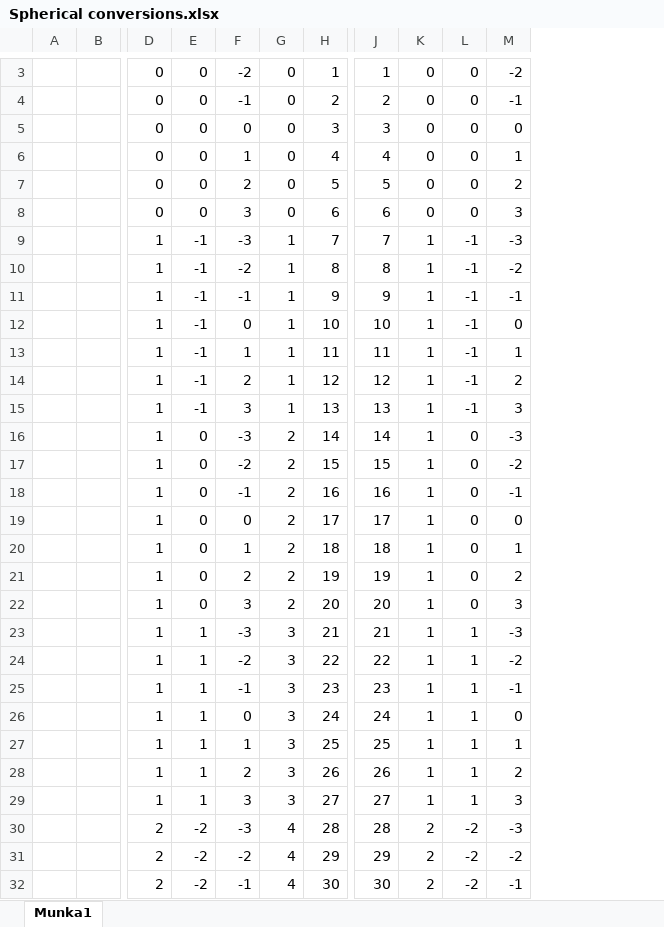
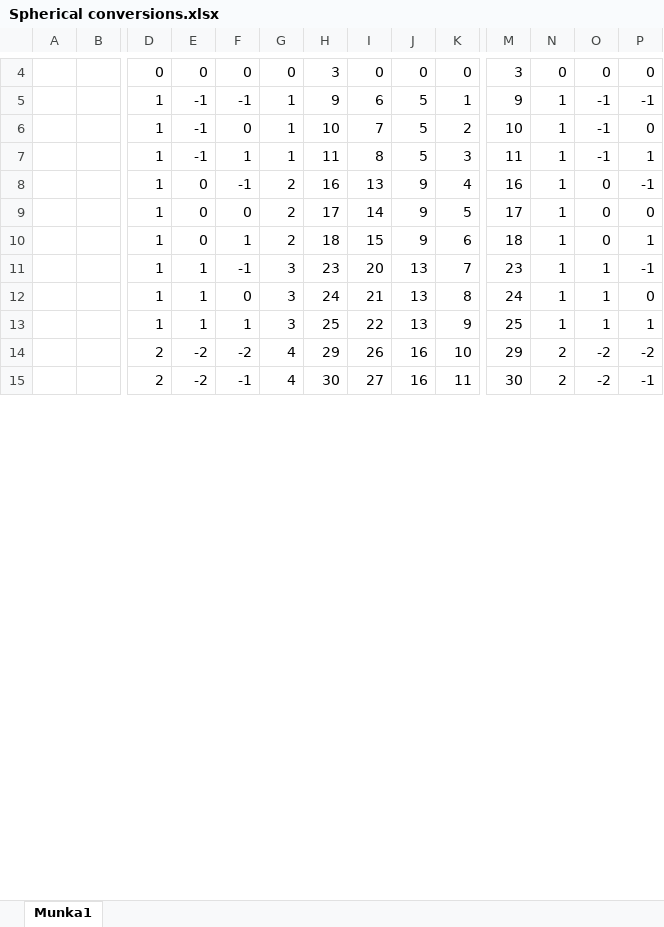
Before and after one commit to MathiasMagnus/GridRipper, an Excel workbook: Spherical conversions.xlsx, sheet Munka1, drawn as a sheet; only a part is shown, gaps mark what is left out; values as stored, in another font and other column widths than the file's, no borders; removed rows and columns are numbered as before the commit, all else as after; rows hold the shown columns only; the diff covers the shown part only; the diff names each change by its address in the sheet, - before the commit and + after, or states it on an @@ line.

```diff
--- a/Spherical conversions.xlsx (sheet Munka1)
+++ b/Spherical conversions.xlsx (sheet Munka1)
+column I, rows 4-15: 0 | 6 | 7 | 8 | 13 | 14 | 15 | 20 | 21 | 22 | 26 | 27
+column J, rows 4-15: 0 | 5 | 5 | 5 | 9 | 9 | 9 | 13 | 13 | 13 | 16 | 16
+column K, rows 4-15: 0 | 1 | 2 | 3 | 4 | 5 | 6 | 7 | 8 | 9 | 10 | 11
-row 3:  |  | 0 | 0 | -2 | 0 | 1 | 1 | 0 | 0 | -2
-row 4:  |  | 0 | 0 | -1 | 0 | 2 | 2 | 0 | 0 | -1
-row 6:  |  | 0 | 0 | 1 | 0 | 4 | 4 | 0 | 0 | 1
-row 7:  |  | 0 | 0 | 2 | 0 | 5 | 5 | 0 | 0 | 2
-row 8:  |  | 0 | 0 | 3 | 0 | 6 | 6 | 0 | 0 | 3
-row 9:  |  | 1 | -1 | -3 | 1 | 7 | 7 | 1 | -1 | -3
-row 10:  |  | 1 | -1 | -2 | 1 | 8 | 8 | 1 | -1 | -2
-row 14:  |  | 1 | -1 | 2 | 1 | 12 | 12 | 1 | -1 | 2
-row 15:  |  | 1 | -1 | 3 | 1 | 13 | 13 | 1 | -1 | 3
-row 16:  |  | 1 | 0 | -3 | 2 | 14 | 14 | 1 | 0 | -3
-row 17:  |  | 1 | 0 | -2 | 2 | 15 | 15 | 1 | 0 | -2
-row 21:  |  | 1 | 0 | 2 | 2 | 19 | 19 | 1 | 0 | 2
-row 22:  |  | 1 | 0 | 3 | 2 | 20 | 20 | 1 | 0 | 3
-row 23:  |  | 1 | 1 | -3 | 3 | 21 | 21 | 1 | 1 | -3
-row 24:  |  | 1 | 1 | -2 | 3 | 22 | 22 | 1 | 1 | -2
-row 28:  |  | 1 | 1 | 2 | 3 | 26 | 26 | 1 | 1 | 2
-row 29:  |  | 1 | 1 | 3 | 3 | 27 | 27 | 1 | 1 | 3
-row 30:  |  | 2 | -2 | -3 | 4 | 28 | 28 | 2 | -2 | -3
```
Also changed, not shown: 2 added rows, 10 removed rows and 2 edited cells elsewhere in this sheet, formulas that keep their value, 42 other files.
